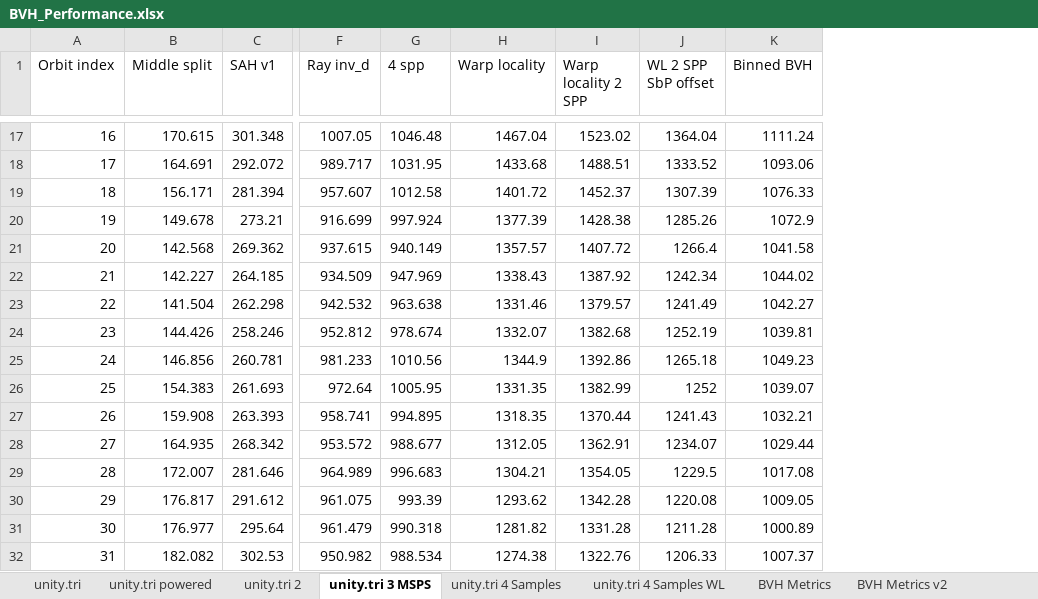
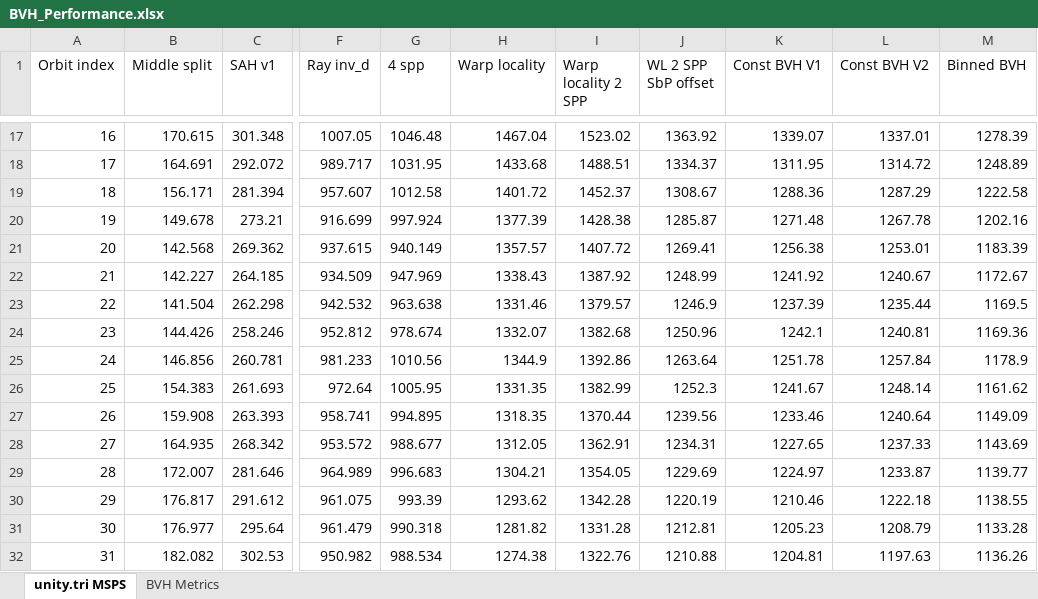
Before and after one commit to SuperCat908809/Radiance, an Excel workbook: Statistics/BVH_Performance.xlsx, sheet unity.tri MSPS, drawn as a sheet; only a part is shown, gaps mark what is left out; values as stored, in another font and other column widths than the file's, no borders; charts and pictures not drawn; addresses are those after the commit; the diff covers the shown part only; the diff names each change by its address in the sheet, - before the commit and + after, or states it on an @@ line.

Commit message:
Added binned bvh construction taking the bvh build time from ~4.5 seconds to ~10ms. A 450x improvement. Also cleaned up the spreadsheet and added a new graph that show the relative speed improvement over the base case Middle split method.

```diff
--- a/Statistics/BVH_Performance.xlsx (sheet unity.tri MSPS)
+++ b/Statistics/BVH_Performance.xlsx (sheet unity.tri MSPS)
-sheet tab: unity.tri 3 MSPS
+sheet tab: unity.tri MSPS
-sheet tab: unity.tri
-sheet tab: unity.tri powered
-sheet tab: unity.tri 2
-sheet tab: unity.tri 4 Samples
-sheet tab: unity.tri 4 Samples WL
-sheet tab: BVH Metrics v2
+column K (Const BVH V1), rows 17-32: 1339.07 | 1311.95 | 1288.36 | 1271.48 | 1256.38 | 1241.92 | 1237.39 | 1242.1 | 1251.78 | 1241.67 | 1233.46 | 1227.65 | 1224.97 | 1210.46 | 1205.23 | 1204.81
+column L (Const BVH V2), rows 17-32: 1337.01 | 1314.72 | 1287.29 | 1267.78 | 1253.01 | 1240.67 | 1235.44 | 1240.81 | 1257.84 | 1248.14 | 1240.64 | 1237.33 | 1233.87 | 1222.18 | 1208.79 | 1197.63
-J17 (WL 2 SPP SbP offset): 1364.04
+J17 (WL 2 SPP SbP offset): 1363.92
-M17 (Binned BVH): 1111.24
+M17 (Binned BVH): 1278.39
-J18 (WL 2 SPP SbP offset): 1333.52
+J18 (WL 2 SPP SbP offset): 1334.37
-M18 (Binned BVH): 1093.06
+M18 (Binned BVH): 1248.89
-J19 (WL 2 SPP SbP offset): 1307.39
+J19 (WL 2 SPP SbP offset): 1308.67
-M19 (Binned BVH): 1076.33
+M19 (Binned BVH): 1222.58
-J20 (WL 2 SPP SbP offset): 1285.26
+J20 (WL 2 SPP SbP offset): 1285.87
-M20 (Binned BVH): 1072.9
+M20 (Binned BVH): 1202.16
-J21 (WL 2 SPP SbP offset): 1266.4
+J21 (WL 2 SPP SbP offset): 1269.41
-M21 (Binned BVH): 1041.58
+M21 (Binned BVH): 1183.39
-J22 (WL 2 SPP SbP offset): 1242.34
+J22 (WL 2 SPP SbP offset): 1248.99
-M22 (Binned BVH): 1044.02
+M22 (Binned BVH): 1172.67
-J23 (WL 2 SPP SbP offset): 1241.49
+J23 (WL 2 SPP SbP offset): 1246.9
-M23 (Binned BVH): 1042.27
+M23 (Binned BVH): 1169.5
-J24 (WL 2 SPP SbP offset): 1252.19
+J24 (WL 2 SPP SbP offset): 1250.96
-M24 (Binned BVH): 1039.81
+M24 (Binned BVH): 1169.36
-J25 (WL 2 SPP SbP offset): 1265.18
+J25 (WL 2 SPP SbP offset): 1263.64
-M25 (Binned BVH): 1049.23
+M25 (Binned BVH): 1178.9
-J26 (WL 2 SPP SbP offset): 1252
+J26 (WL 2 SPP SbP offset): 1252.3
-M26 (Binned BVH): 1039.07
+M26 (Binned BVH): 1161.62
-J27 (WL 2 SPP SbP offset): 1241.43
+J27 (WL 2 SPP SbP offset): 1239.56
-M27 (Binned BVH): 1032.21
+M27 (Binned BVH): 1149.09
-J28 (WL 2 SPP SbP offset): 1234.07
+J28 (WL 2 SPP SbP offset): 1234.31
-M28 (Binned BVH): 1029.44
+M28 (Binned BVH): 1143.69
-J29 (WL 2 SPP SbP offset): 1229.5
+J29 (WL 2 SPP SbP offset): 1229.69
-M29 (Binned BVH): 1017.08
+M29 (Binned BVH): 1139.77
-J30 (WL 2 SPP SbP offset): 1220.08
+J30 (WL 2 SPP SbP offset): 1220.19
-M30 (Binned BVH): 1009.05
+M30 (Binned BVH): 1138.55
-J31 (WL 2 SPP SbP offset): 1211.28
+J31 (WL 2 SPP SbP offset): 1212.81
-M31 (Binned BVH): 1000.89
+M31 (Binned BVH): 1133.28
-J32 (WL 2 SPP SbP offset): 1206.33
+J32 (WL 2 SPP SbP offset): 1210.88
-M32 (Binned BVH): 1007.37
+M32 (Binned BVH): 1136.26
```
Also changed, not shown: 123 added rows and 208 edited cells elsewhere in this sheet, sheet BVH Metrics, charts or pictures, 2 other files.
